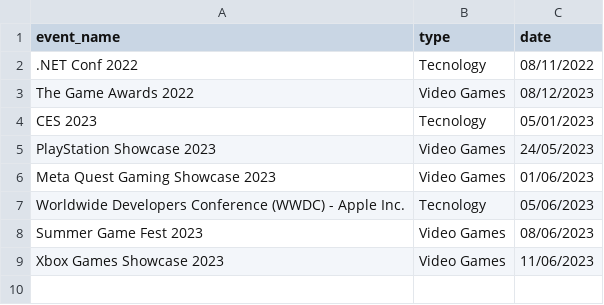
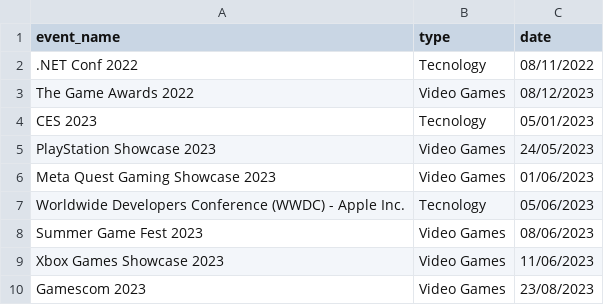
Before and after one commit to andredarcie/my-life-data, a CSV file: data/events/events_to_watch.csv, drawn as a sheet; the diff names each change by its address in the sheet, - before the commit and + after, or states it on an @@ line.

Commit message:
Update events_to_watch.csv

```diff
--- a/data/events/events_to_watch.csv
+++ b/data/events/events_to_watch.csv
+row 10: Gamescom 2023 | Video Games | 23/08/2023
```
